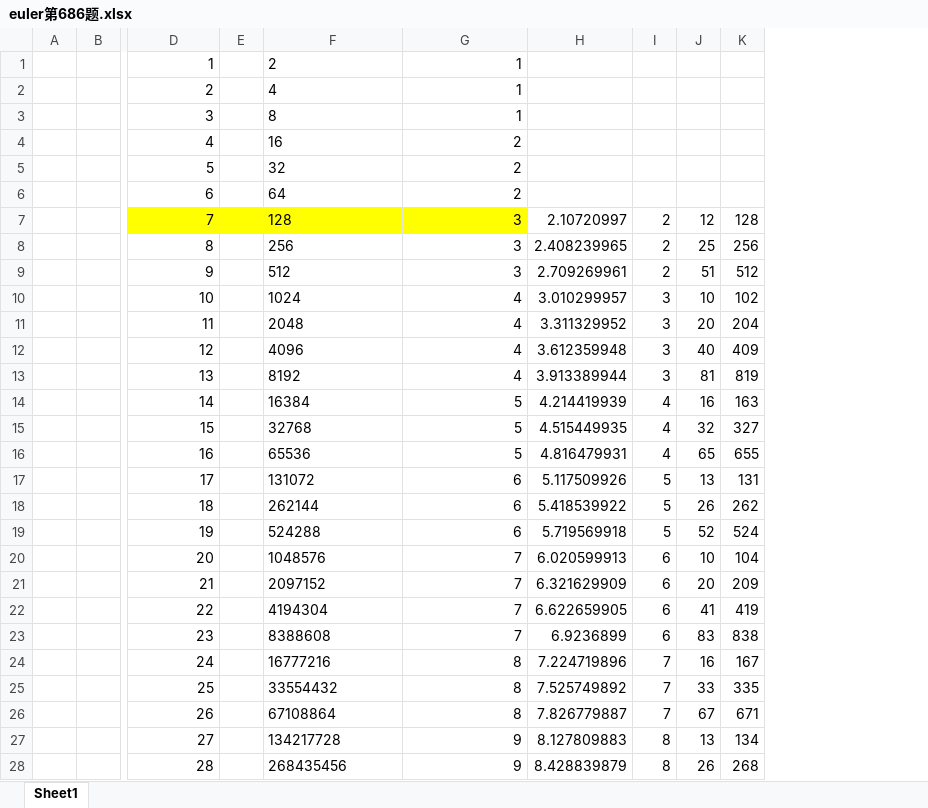
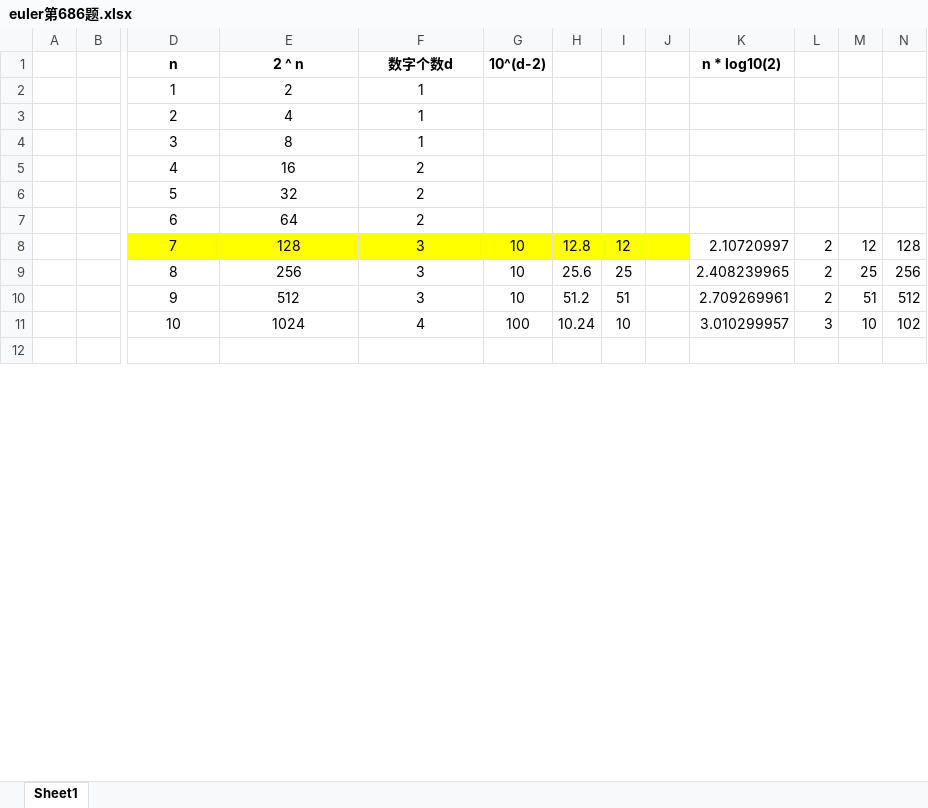
Before and after one commit to slofslb/rust-project-euler, an Excel workbook: euler686/euler第686题.xlsx, sheet Sheet1, drawn as a sheet; only a part is shown, gaps mark what is left out; values as stored, in another font and other column widths than the file's, no borders; conditional formats not drawn; removed rows and columns are numbered as before the commit, all else as after; rows hold the shown columns only; the diff covers the shown part only; the diff names each change by its address in the sheet, - before the commit and + after, or states it on an @@ line.

```diff
--- a/euler686/euler第686题.xlsx (sheet Sheet1)
+++ b/euler686/euler第686题.xlsx (sheet Sheet1)
-column E, empty
+column G, rows 8-11: 10 | 10 | 10 | 100
+column H, rows 8-11: 12.8 | 25.6 | 51.2 | 10.24
+column I, rows 8-11: 12 | 25 | 51 | 10
+column J, empty
+row 1:  |  | n | 2 ^ n | 数字个数d | 10^(d-2) |  |  |  | n * log10(2)
-D2:D11 alignment: right
+D2:D11 alignment: center
-E2:E11 alignment: left
+E2:E11 alignment: center
-F2:F11 alignment: right
+F2:F11 alignment: center
-row 12:  |  | 11 |  | 2048 | 4 | 3.311329952 | 3 | 20 | 204
+row 12: (empty)
-row 12:  |  | 12 |  | 4096 | 4 | 3.612359948 | 3 | 40 | 409
-row 13:  |  | 13 |  | 8192 | 4 | 3.913389944 | 3 | 81 | 819
-row 14:  |  | 14 |  | 16384 | 5 | 4.214419939 | 4 | 16 | 163
-row 15:  |  | 15 |  | 32768 | 5 | 4.515449935 | 4 | 32 | 327
-row 16:  |  | 16 |  | 65536 | 5 | 4.816479931 | 4 | 65 | 655
-row 17:  |  | 17 |  | 131072 | 6 | 5.117509926 | 5 | 13 | 131
-row 18:  |  | 18 |  | 262144 | 6 | 5.418539922 | 5 | 26 | 262
-row 19:  |  | 19 |  | 524288 | 6 | 5.719569918 | 5 | 52 | 524
-row 20:  |  | 20 |  | 1048576 | 7 | 6.020599913 | 6 | 10 | 104
-row 21:  |  | 21 |  | 2097152 | 7 | 6.321629909 | 6 | 20 | 209
-row 22:  |  | 22 |  | 4194304 | 7 | 6.622659905 | 6 | 41 | 419
-row 23:  |  | 23 |  | 8388608 | 7 | 6.9236899 | 6 | 83 | 838
-row 24:  |  | 24 |  | 16777216 | 8 | 7.224719896 | 7 | 16 | 167
-row 25:  |  | 25 |  | 33554432 | 8 | 7.525749892 | 7 | 33 | 335
-row 26:  |  | 26 |  | 67108864 | 8 | 7.826779887 | 7 | 67 | 671
-row 27:  |  | 27 |  | 134217728 | 9 | 8.127809883 | 8 | 13 | 134
-row 28:  |  | 28 |  | 268435456 | 9 | 8.428839879 | 8 | 26 | 268
```
Also changed, not shown: 1 added row, 48 removed rows, 7 edited cells and cell formats elsewhere in this sheet, formulas that keep their value, 1 other file.
